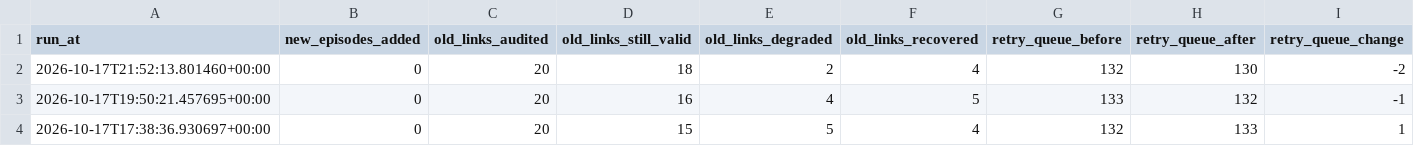
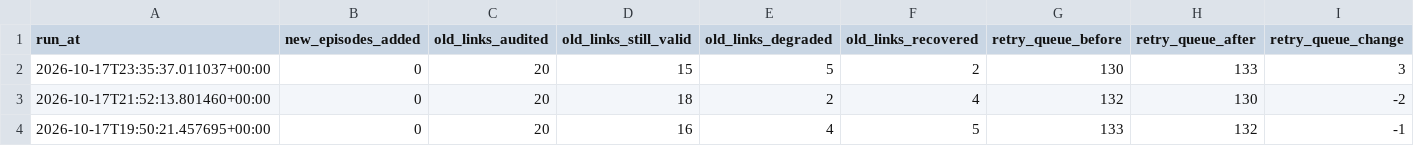
Before and after one commit to kuafor41/radioshows-podcast, a CSV file: data/summary-report.csv, drawn as a sheet; only a part is shown; the shorter side is filled out with more unchanged rows; rows hold the shown columns only; the diff names each change by its address in the sheet, - before the commit and + after, or states it on an @@ line.

```diff
--- a/data/summary-report.csv
+++ b/data/summary-report.csv
+row 2: 2026-10-17T23:35:37.011037+00:00 | 0 | 20 | 15 | 5 | 2 | 130 | 133 | 3
```
Also changed, not shown: data/hourly-success-report.csv, data/retry-queue.csv, 8 other files.
